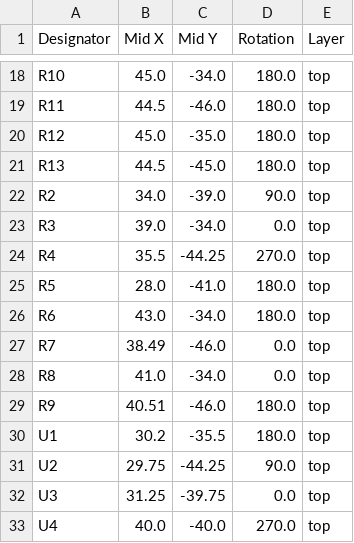
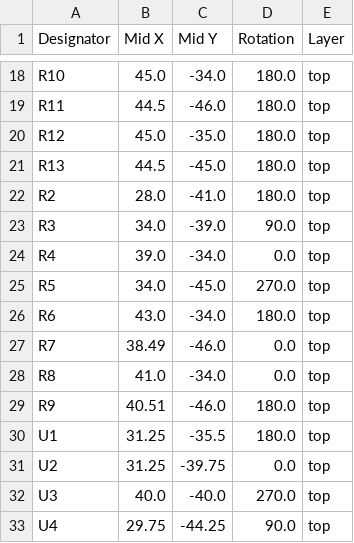
Before and after one commit to dflemstr/canbus-sensor-board, a CSV file: production/positions.csv, drawn as a sheet; only a part is shown, gaps mark what is left out; the diff covers the shown part only.

```diff
--- a/production/positions.csv
+++ b/production/positions.csv
@@ -21,6 +21,6 @@ R12,45.0,-35.0,180.0,top
 R13,44.5,-45.0,180.0,top
-R2,34.0,-39.0,90.0,top
-R3,39.0,-34.0,0.0,top
-R4,35.5,-44.25,270.0,top
-R5,28.0,-41.0,180.0,top
+R2,28.0,-41.0,180.0,top
+R3,34.0,-39.0,90.0,top
+R4,39.0,-34.0,0.0,top
+R5,34.0,-45.0,270.0,top
 R6,43.0,-34.0,180.0,top
@@ -29,5 +29,5 @@ R8,41.0,-34.0,0.0,top
 R9,40.51,-46.0,180.0,top
-U1,30.2,-35.5,180.0,top
-U2,29.75,-44.25,90.0,top
-U3,31.25,-39.75,0.0,top
-U4,40.0,-40.0,270.0,top
+U1,31.25,-35.5,180.0,top
+U2,31.25,-39.75,0.0,top
+U3,40.0,-40.0,270.0,top
+U4,29.75,-44.25,90.0,top
```
Also changed, not shown: 32 edited cells elsewhere in this file, production/bom.csv, 8 other files.
